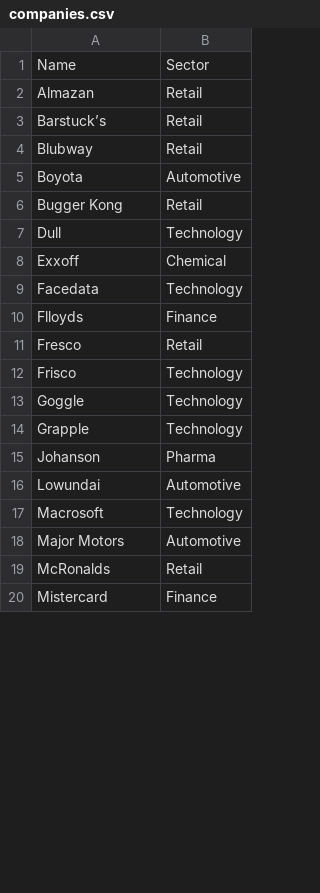
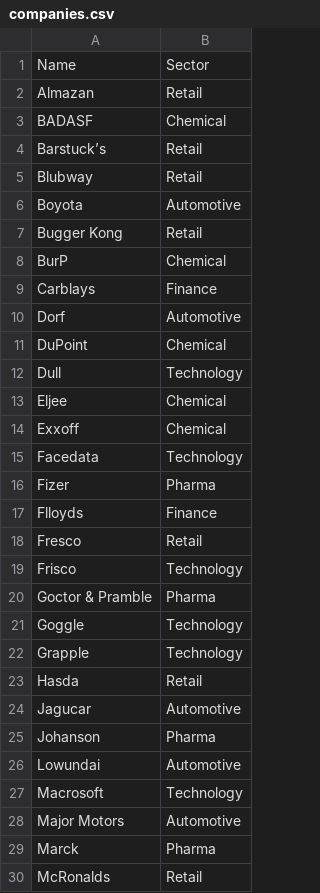
Before and after one commit to briang/fictional-company-names, a CSV file: companies.csv, drawn as a sheet; only a part is shown; the shorter side is filled out with more unchanged rows; the diff covers the shown part only; the diff names each change by its address in the sheet, - before the commit and + after, or states it on an @@ line.

Commit message:
add more companies

```diff
--- a/companies.csv
+++ b/companies.csv
+row 3: BADASF | Chemical
+row 8: BurP | Chemical
+row 9: Carblays | Finance
+row 10: Dorf | Automotive
+row 11: DuPoint | Chemical
+row 13: Eljee | Chemical
+row 16: Fizer | Pharma
+row 20: Goctor & Pramble | Pharma
+row 23: Hasda | Retail
+row 24: Jagucar | Automotive
+row 29: Marck | Pharma
```
Also changed, not shown: 15 added rows and 1 edited cell elsewhere in this file.
